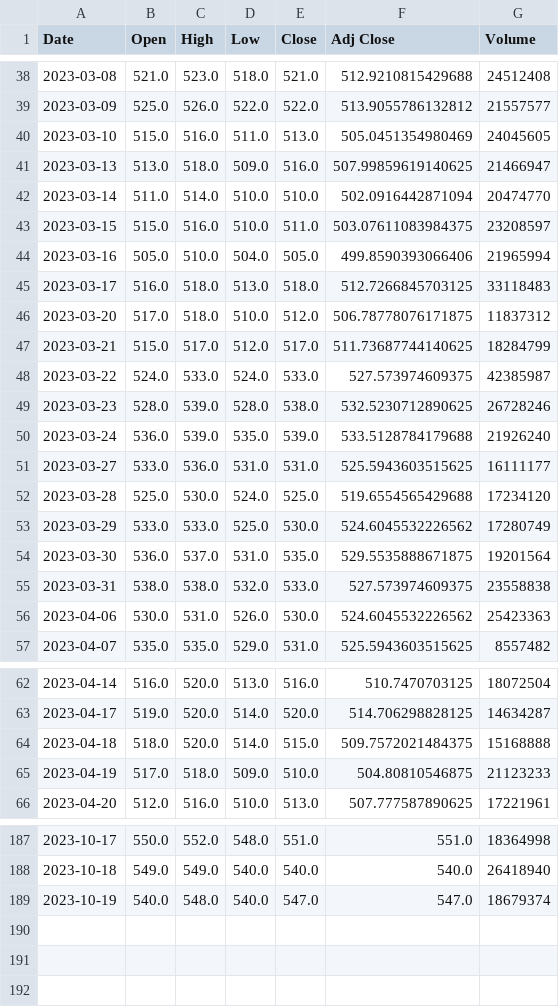
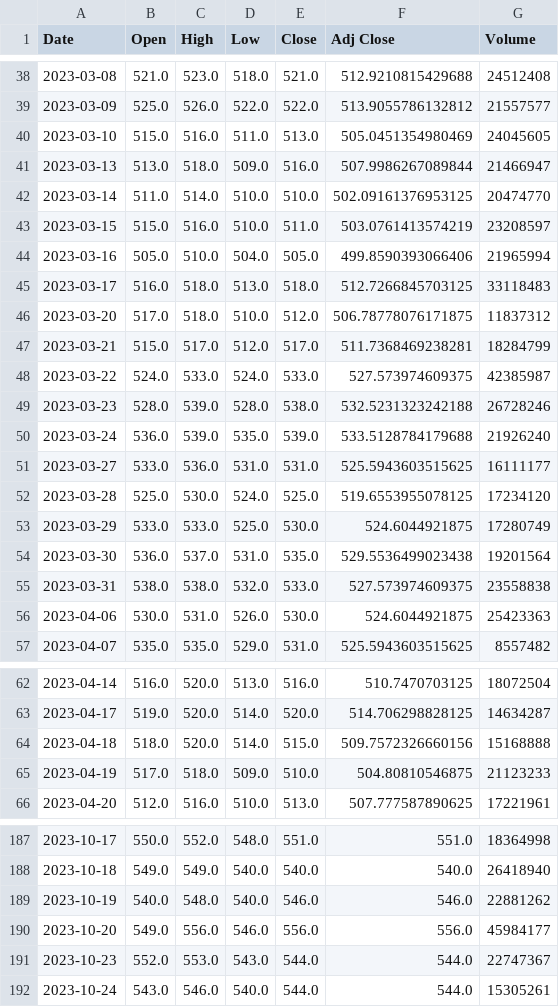
Before and after one commit to xuanlll17/112_pythonhw, a CSV file: 1016_作業/台積電.csv, drawn as a sheet; only a part is shown, gaps mark what is left out; the diff covers the shown part only.

```diff
--- a/1016_作業/台積電.csv
+++ b/1016_作業/台積電.csv
@@ -40,5 +40,5 @@ Date,Open,High,Low,Close,Adj Close,Volume
 2023-03-10,515.0,516.0,511.0,513.0,505.0451354980469,24045605
-2023-03-13,513.0,518.0,509.0,516.0,507.99859619140625,21466947
-2023-03-14,511.0,514.0,510.0,510.0,502.0916442871094,20474770
-2023-03-15,515.0,516.0,510.0,511.0,503.07611083984375,23208597
+2023-03-13,513.0,518.0,509.0,516.0,507.9986267089844,21466947
+2023-03-14,511.0,514.0,510.0,510.0,502.09161376953125,20474770
+2023-03-15,515.0,516.0,510.0,511.0,503.0761413574219,23208597
 2023-03-16,505.0,510.0,504.0,505.0,499.8590393066406,21965994
@@ -46,12 +46,12 @@ Date,Open,High,Low,Close,Adj Close,Volume
 2023-03-20,517.0,518.0,510.0,512.0,506.78778076171875,11837312
-2023-03-21,515.0,517.0,512.0,517.0,511.73687744140625,18284799
+2023-03-21,515.0,517.0,512.0,517.0,511.7368469238281,18284799
 2023-03-22,524.0,533.0,524.0,533.0,527.573974609375,42385987
-2023-03-23,528.0,539.0,528.0,538.0,532.5230712890625,26728246
+2023-03-23,528.0,539.0,528.0,538.0,532.5231323242188,26728246
 2023-03-24,536.0,539.0,535.0,539.0,533.5128784179688,21926240
 2023-03-27,533.0,536.0,531.0,531.0,525.5943603515625,16111177
-2023-03-28,525.0,530.0,524.0,525.0,519.6554565429688,17234120
-2023-03-29,533.0,533.0,525.0,530.0,524.6045532226562,17280749
-2023-03-30,536.0,537.0,531.0,535.0,529.5535888671875,19201564
+2023-03-28,525.0,530.0,524.0,525.0,519.6553955078125,17234120
+2023-03-29,533.0,533.0,525.0,530.0,524.6044921875,17280749
+2023-03-30,536.0,537.0,531.0,535.0,529.5536499023438,19201564
 2023-03-31,538.0,538.0,532.0,533.0,527.573974609375,23558838
-2023-04-06,530.0,531.0,526.0,530.0,524.6045532226562,25423363
+2023-04-06,530.0,531.0,526.0,530.0,524.6044921875,25423363
 2023-04-07,535.0,535.0,529.0,531.0,525.5943603515625,8557482
@@ -63,3 +63,3 @@ Date,Open,High,Low,Close,Adj Close,Volume
 2023-04-17,519.0,520.0,514.0,520.0,514.706298828125,14634287
-2023-04-18,518.0,520.0,514.0,515.0,509.7572021484375,15168888
+2023-04-18,518.0,520.0,514.0,515.0,509.7572326660156,15168888
 2023-04-19,517.0,518.0,509.0,510.0,504.80810546875,21123233
@@ -188,2 +188,5 @@ Date,Open,High,Low,Close,Adj Close,Volume
 2023-10-18,549.0,549.0,540.0,540.0,540.0,26418940
-2023-10-19,540.0,548.0,540.0,547.0,547.0,18679374
+2023-10-19,540.0,548.0,540.0,546.0,546.0,22881262
+2023-10-20,549.0,556.0,546.0,556.0,556.0,45984177
+2023-10-23,552.0,553.0,543.0,544.0,544.0,22747367
+2023-10-24,543.0,546.0,540.0,544.0,544.0,15305261
```
Also changed, not shown: 26 edited cells elsewhere in this file, 1 other file.
